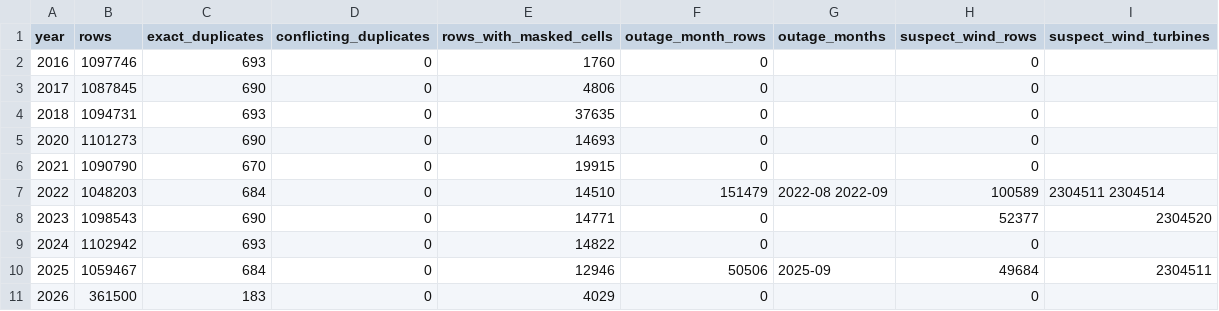
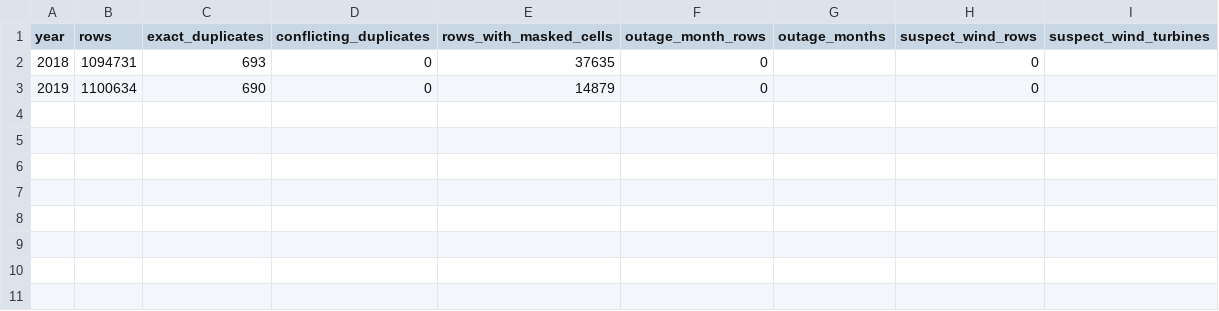
Before and after one commit to kolonel-git/ENGG2112-T3-G7, a CSV file: reports/tables/cleaning_report.csv, drawn as a sheet.

```diff
--- a/reports/tables/cleaning_report.csv
+++ b/reports/tables/cleaning_report.csv
@@ -1,11 +1,3 @@
 year,rows,exact_duplicates,conflicting_duplicates,rows_with_masked_cells,outage_month_rows,outage_months,suspect_wind_rows,suspect_wind_turbines
-2016,1097746,693,0,1760,0,,0,
-2017,1087845,690,0,4806,0,,0,
 2018,1094731,693,0,37635,0,,0,
-2020,1101273,690,0,14693,0,,0,
-2021,1090790,670,0,19915,0,,0,
-2022,1048203,684,0,14510,151479,2022-08 2022-09,100589,2304511 2304514
-2023,1098543,690,0,14771,0,,52377,2304520
-2024,1102942,693,0,14822,0,,0,
-2025,1059467,684,0,12946,50506,2025-09,49684,2304511
-2026,361500,183,0,4029,0,,0,
+2019,1100634,690,0,14879,0,,0,
```
Also changed, not shown: reports/tables/label_summary.csv, 32 other files.
